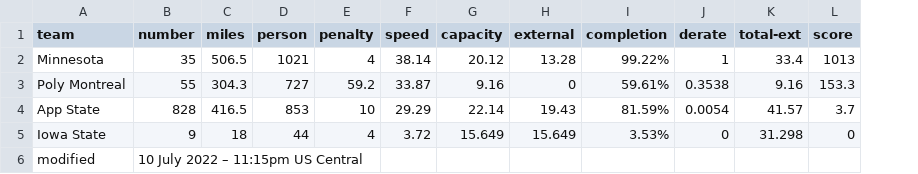
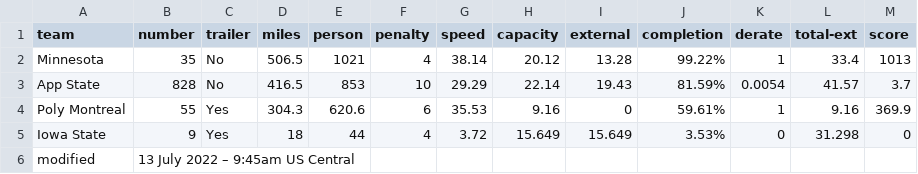
Before and after one commit to jtmullen/asc-fsgp-2022-results, a CSV file: _data/asc/stage1/mov-score.csv, drawn as a sheet; removed rows and columns are numbered as before the commit, all else as after; the diff names each change by its address in the sheet, - before the commit and + after, or states it on an @@ line.

Commit message:
fix stage 1 changes

```diff
--- a/_data/asc/stage1/mov-score.csv
+++ b/_data/asc/stage1/mov-score.csv
+column C (trailer), rows 2-3: No | No; row 5: Yes
-row 3: Poly Montreal | 55 | 304.3 | 727 | 59.2 | 33.87 | 9.16 | 0 | 59.61% | 0.3538 | 9.16 | 153.3
+row 4: Poly Montreal | 55 | Yes | 304.3 | 620.6 | 6 | 35.53 | 9.16 | 0 | 59.61% | 1 | 9.16 | 369.9
-B6 (number): 10 July 2022 – 11:15pm US Central
+B6 (number): 13 July 2022 – 9:45am US Central
```
Also changed, not shown: _data/asc/stage1/mov.csv, _data/asc/stage2/mov-score.csv, 4 other files.
